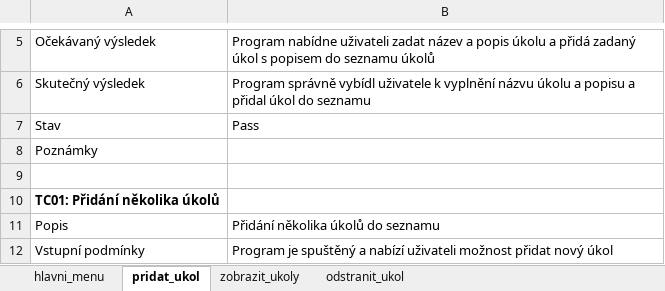
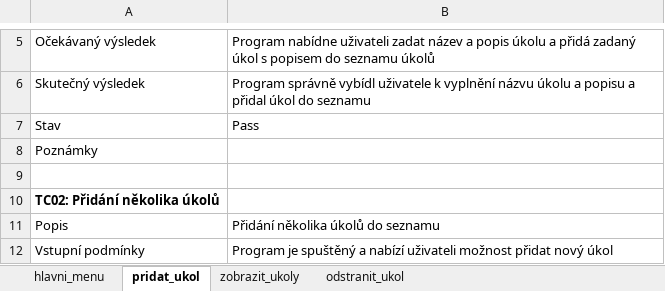
Before and after one commit to sochors/Task-manager, an Excel workbook: Testovací scénáře.xlsx, sheet pridat_ukol, drawn as a sheet; only a part is shown, gaps mark what is left out; values as stored, in another font and other column widths than the file's, no borders; the diff names each change by its address in the sheet, - before the commit and + after, or states it on an @@ line.

```diff
--- a/Testovací scénáře.xlsx (sheet pridat_ukol)
+++ b/Testovací scénáře.xlsx (sheet pridat_ukol)
-A10: TC01: Přidání několika úkolů
+A10: TC02: Přidání několika úkolů
```
Also changed, not shown: sheet odstranit_ukol, 2 other files.
